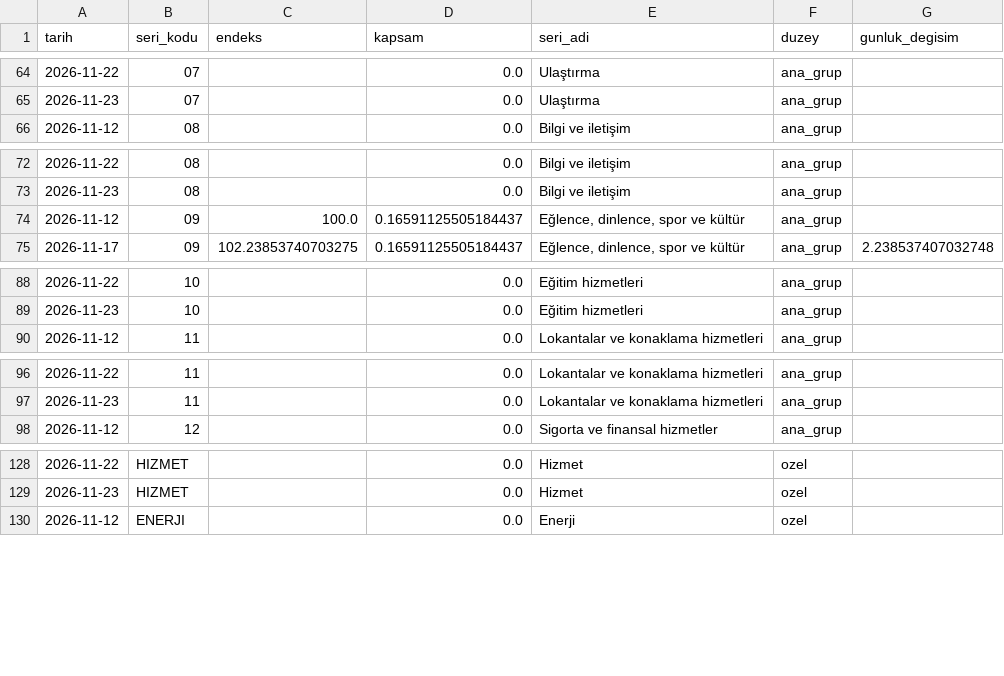
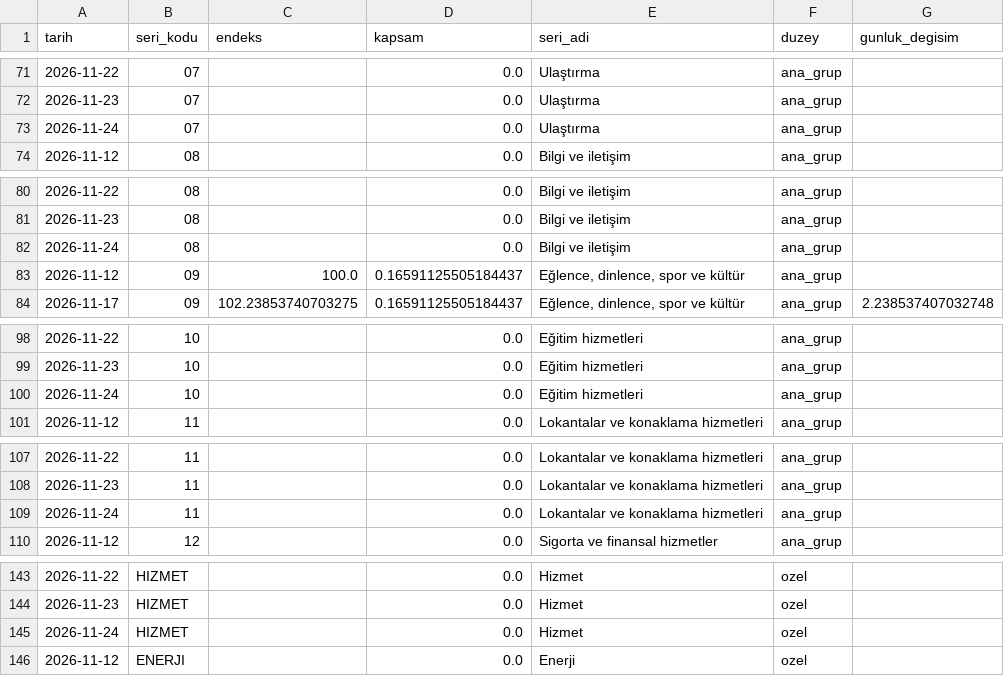
Before and after one commit to javahasan/web-tufe, a CSV file: data/cikti/gunluk_ozet.csv, drawn as a sheet; only a part is shown, gaps mark what is left out; the diff covers the shown part only.

```diff
--- a/data/cikti/gunluk_ozet.csv
+++ b/data/cikti/gunluk_ozet.csv
@@ -65,2 +72,3 @@ tarih,seri_kodu,endeks,kapsam,seri_adi,duzey,gunluk_degisim
 2026-11-23,07,,0.0,Ulaştırma,ana_grup,
+2026-11-24,07,,0.0,Ulaştırma,ana_grup,
 2026-11-12,08,,0.0,Bilgi ve iletişim,ana_grup,
@@ -73,2 +81,3 @@ tarih,seri_kodu,endeks,kapsam,seri_adi,duzey,gunluk_degisim
 2026-11-23,08,,0.0,Bilgi ve iletişim,ana_grup,
+2026-11-24,08,,0.0,Bilgi ve iletişim,ana_grup,
 2026-11-12,09,100.0,0.16591125505184437,"Eğlence, dinlence, spor ve kültür",ana_grup,
@@ -89,2 +99,3 @@ tarih,seri_kodu,endeks,kapsam,seri_adi,duzey,gunluk_degisim
 2026-11-23,10,,0.0,Eğitim hizmetleri,ana_grup,
+2026-11-24,10,,0.0,Eğitim hizmetleri,ana_grup,
 2026-11-12,11,,0.0,Lokantalar ve konaklama hizmetleri,ana_grup,
@@ -97,2 +108,3 @@ tarih,seri_kodu,endeks,kapsam,seri_adi,duzey,gunluk_degisim
 2026-11-23,11,,0.0,Lokantalar ve konaklama hizmetleri,ana_grup,
+2026-11-24,11,,0.0,Lokantalar ve konaklama hizmetleri,ana_grup,
 2026-11-12,12,,0.0,Sigorta ve finansal hizmetler,ana_grup,
@@ -129,2 +144,3 @@ tarih,seri_kodu,endeks,kapsam,seri_adi,duzey,gunluk_degisim
 2026-11-23,HIZMET,,0.0,Hizmet,ozel,
+2026-11-24,HIZMET,,0.0,Hizmet,ozel,
 2026-11-12,ENERJI,,0.0,Enerji,ozel,
```
Also changed, not shown: 22 added rows and 22 edited cells elsewhere in this file, data/cikti/aylik.csv, data/cikti/mansetler_gercek.csv, 8 other files.
